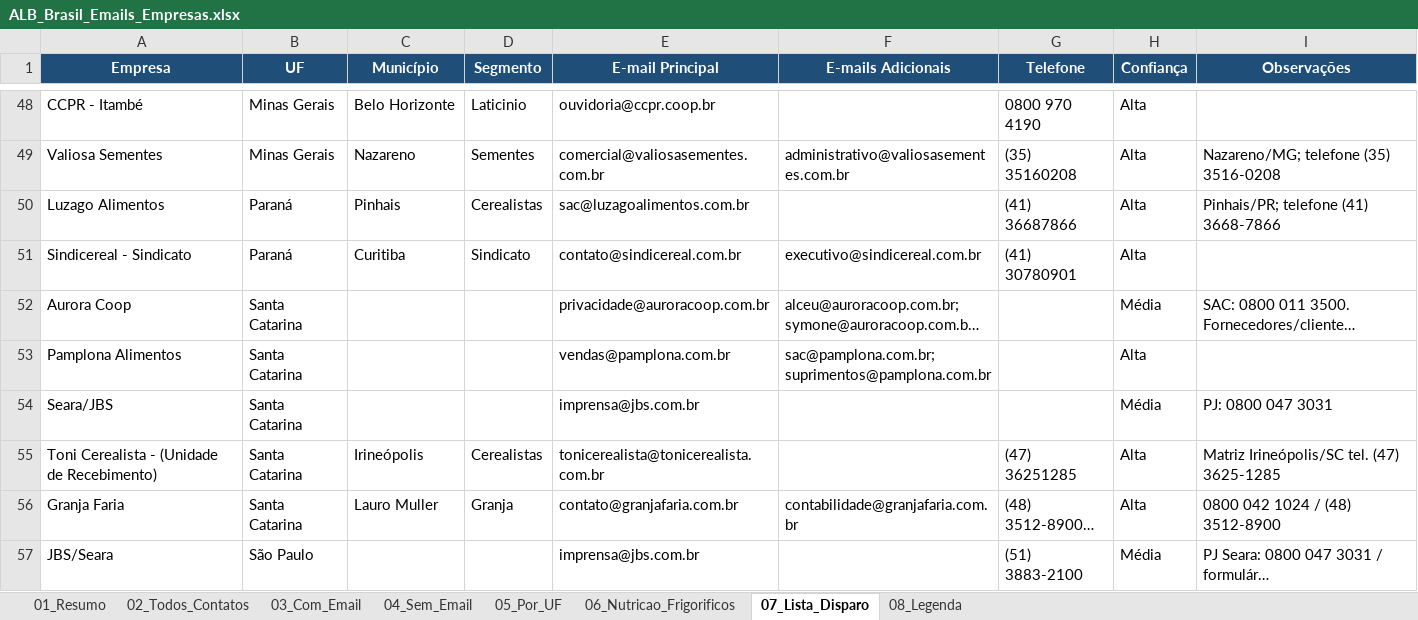
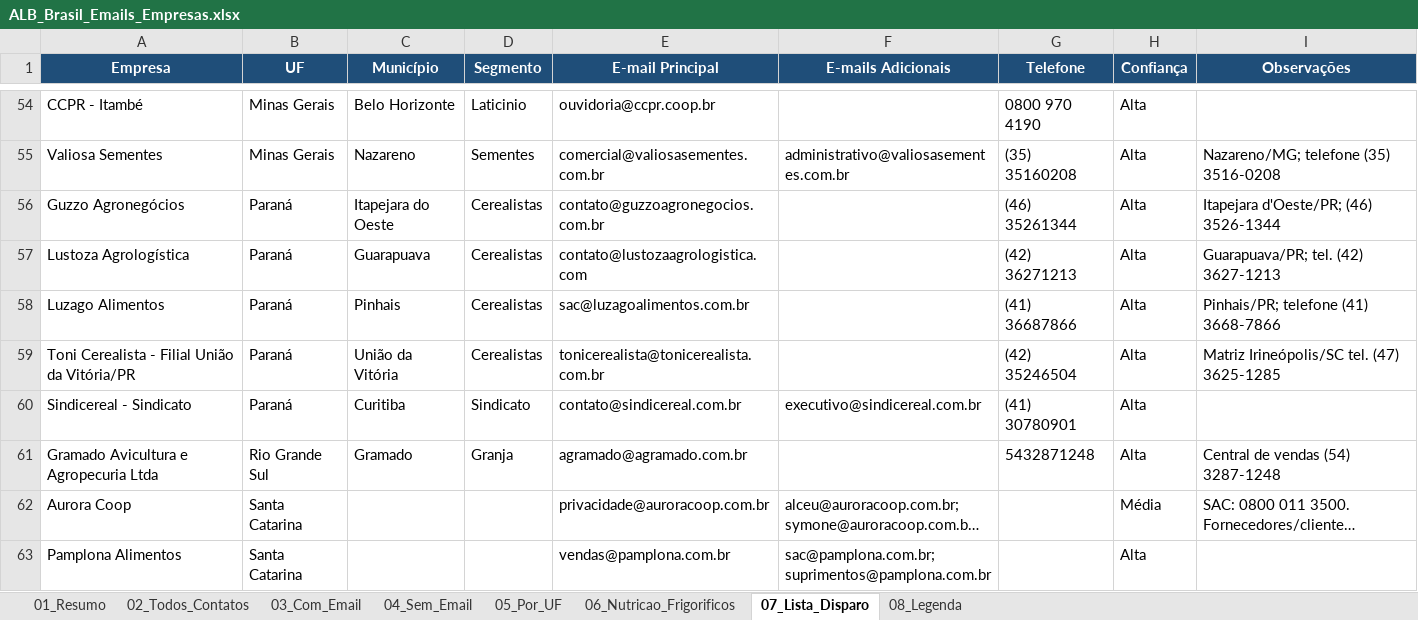
Before and after one commit to iaaleide/Curriculum_Alison, an Excel workbook: ALB_Brasil_Emails_Empresas.xlsx, sheet 07_Lista_Disparo, drawn as a sheet; only a part is shown, gaps mark what is left out; the shorter side is filled out with more unchanged rows; long unchanged cells end in …; values as stored, in another font and other column widths than the file's, no borders; the diff covers the shown part only; the diff names each change by its address in the sheet, - before the commit and + after, or states it on an @@ line.

```diff
--- a/ALB_Brasil_Emails_Empresas.xlsx (sheet 07_Lista_Disparo)
+++ b/ALB_Brasil_Emails_Empresas.xlsx (sheet 07_Lista_Disparo)
+row 56: Guzzo Agronegócios | Paraná | Itapejara do Oeste | Cerealistas | contato@guzzoagronegocios.com.br |  | (46) 35261344 | Alta | Itapejara d'Oeste/PR; (46) 3526-1344
+row 57: Lustoza Agrologística | Paraná | Guarapuava | Cerealistas | contato@lustozaagrologistica.com |  | (42) 36271213 | Alta | Guarapuava/PR; tel. (42) 3627-1213
+row 59: Toni Cerealista - Filial União da Vitória/PR | Paraná | União da Vitória | Cerealistas | tonicerealista@tonicerealista.com.br |  | (42) 35246504 | Alta | Matriz Irineópolis/SC tel. (47) 3625-1285
+row 61: Gramado Avicultura e Agropecuria Ltda | Rio Grande Sul | Gramado | Granja | agramado@agramado.com.br |  | 5432871248 | Alta | Central de vendas (54) 3287-1248
```
Also changed, not shown: 11 added rows and 1 edited cell elsewhere in this sheet, sheet 03_Com_Email, sheet 04_Sem_Email, sheet 02_Todos_Contatos, sheet 06_Nutricao_Frigorificos, sheet 05_Por_UF, sheet 01_Resumo, alb_emails_research/ALB_Brasil_Emails_Empresas.xlsx, 2 other files.
